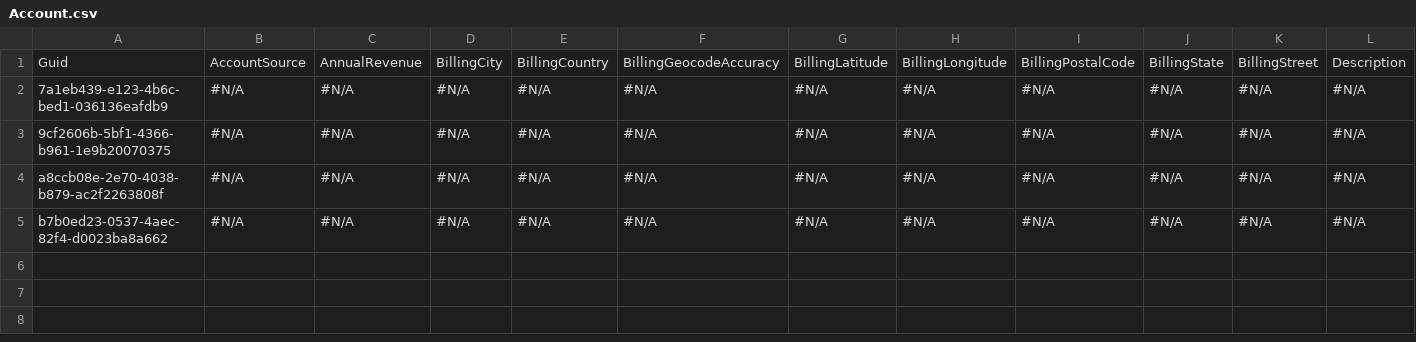
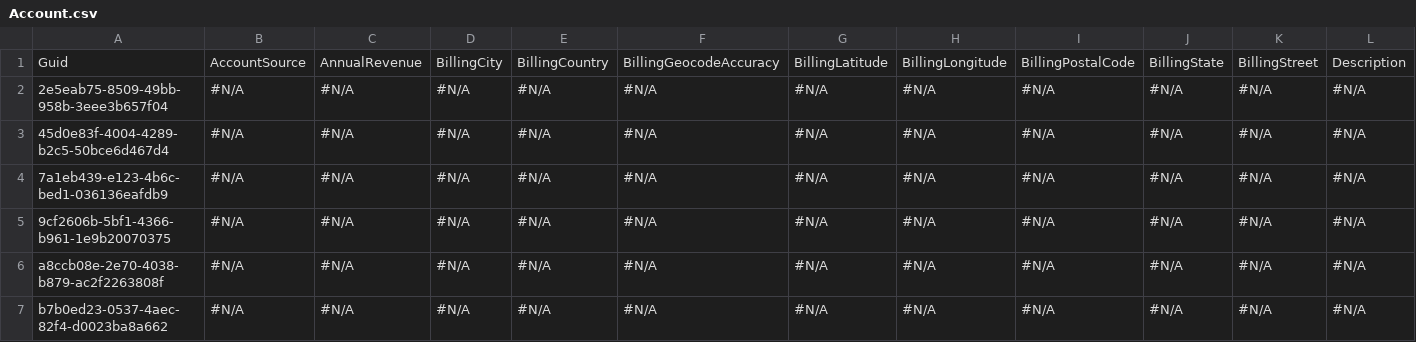
Before and after one commit to Mooverproject/Testapp, a CSV file: Account.csv, drawn as a sheet; only a part is shown; rows hold the shown columns only; the diff names each change by its address in the sheet, - before the commit and + after, or states it on an @@ line.

Commit message:
Saving org changes to the repository

```diff
--- a/Account.csv
+++ b/Account.csv
+row 2: 2e5eab75-8509-49bb-958b-3eee3b657f04 | #N/A | #N/A | #N/A | #N/A | #N/A | #N/A | #N/A | #N/A | #N/A | #N/A | #N/A
+row 3: 45d0e83f-4004-4289-b2c5-50bce6d467d4 | #N/A | #N/A | #N/A | #N/A | #N/A | #N/A | #N/A | #N/A | #N/A | #N/A | #N/A
```
